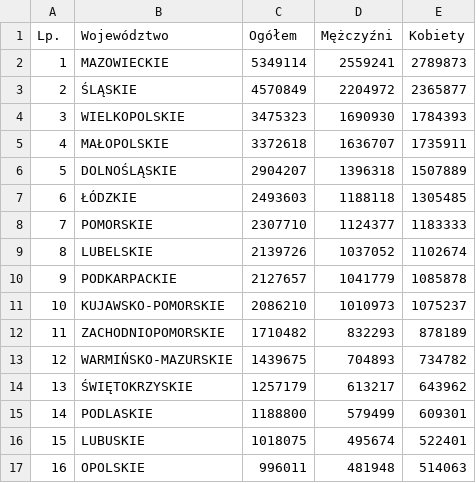
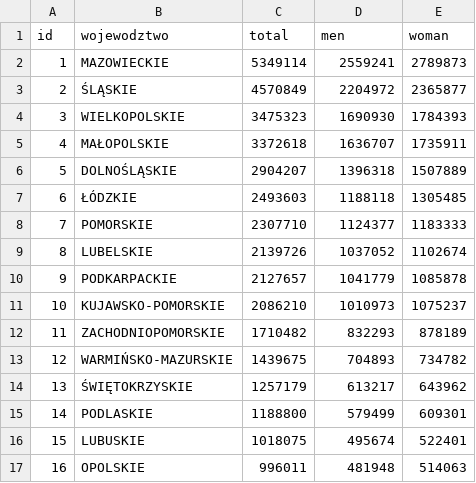
Before and after one commit to amortka/d3js-workshop, a CSV file: population.csv, drawn as a sheet.

Commit message:
Update population.csv

```diff
--- a/population.csv
+++ b/population.csv
@@ -1,2 +1,2 @@
-Lp.,Województwo,Ogółem,Mężczyźni,Kobiety
+id,wojewodztwo,total,men,woman
 1,MAZOWIECKIE,5349114,2559241,2789873
```
